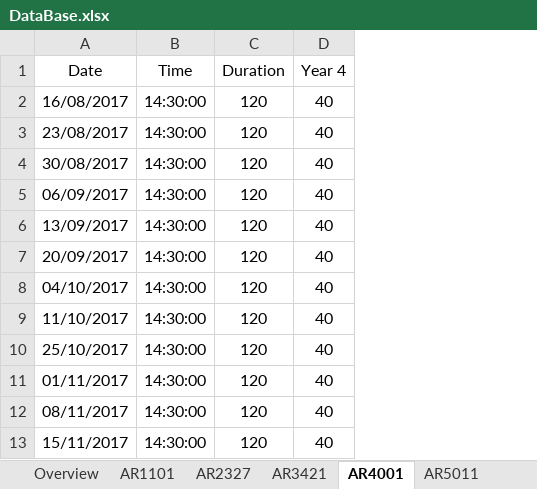
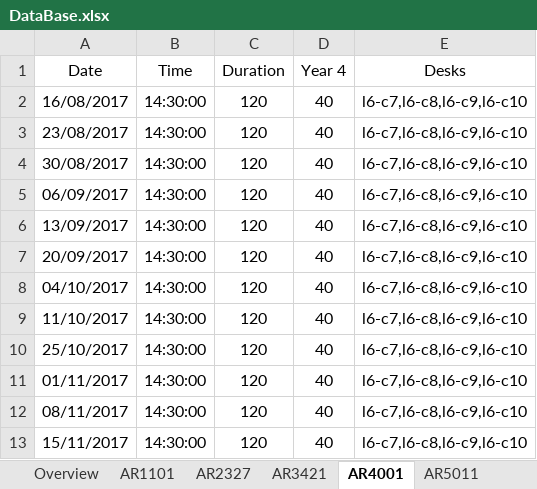
Before and after one commit to design-automation/desking, an Excel workbook: assets/data/DataBase.xlsx, sheet AR4001, drawn as a sheet; values as stored, in another font and other column widths than the file's, no borders; the diff names each change by its address in the sheet, - before the commit and + after, or states it on an @@ line.

```diff
--- a/assets/data/DataBase.xlsx (sheet AR4001)
+++ b/assets/data/DataBase.xlsx (sheet AR4001)
+column E (Desks), rows 2-13: all l6-c7,l6-c8,l6-c9,l6-c10
```
Also changed, not shown: sheet AR1101, sheet AR2327, sheet AR3421, sheet AR5011, 7 other files.
